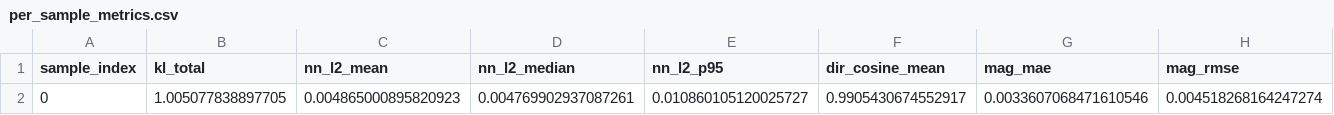
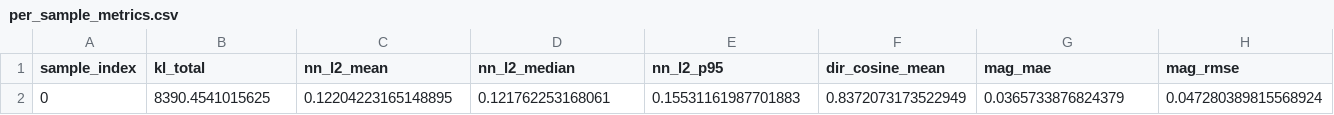
Before and after one commit to sxtforreal/SeqSetVAE, a CSV file: seqsetvae_poe/eval/per_sample_metrics.csv, drawn as a sheet; only a part is shown; removed rows and columns are numbered as before the commit, all else as after; rows hold the shown columns only; the diff names each change by its address in the sheet, - before the commit and + after, or states it on an @@ line.

```diff
--- a/seqsetvae_poe/eval/per_sample_metrics.csv
+++ b/seqsetvae_poe/eval/per_sample_metrics.csv
-row 2: 0 | 1.005077838897705 | 0.004865000895820923 | 0.004769902937087261 | 0.010860105120025727 | 0.9905430674552917 | 0.0033607068471610546 | 0.004518268164247274
+row 2: 0 | 8390.4541015625 | 0.12204223165148895 | 0.121762253168061 | 0.15531161987701883 | 0.8372073173522949 | 0.0365733876824379 | 0.047280389815568924
```
Also changed, not shown: seqsetvae_poe/eval/dim_diagnostics.csv, 12 other files.
